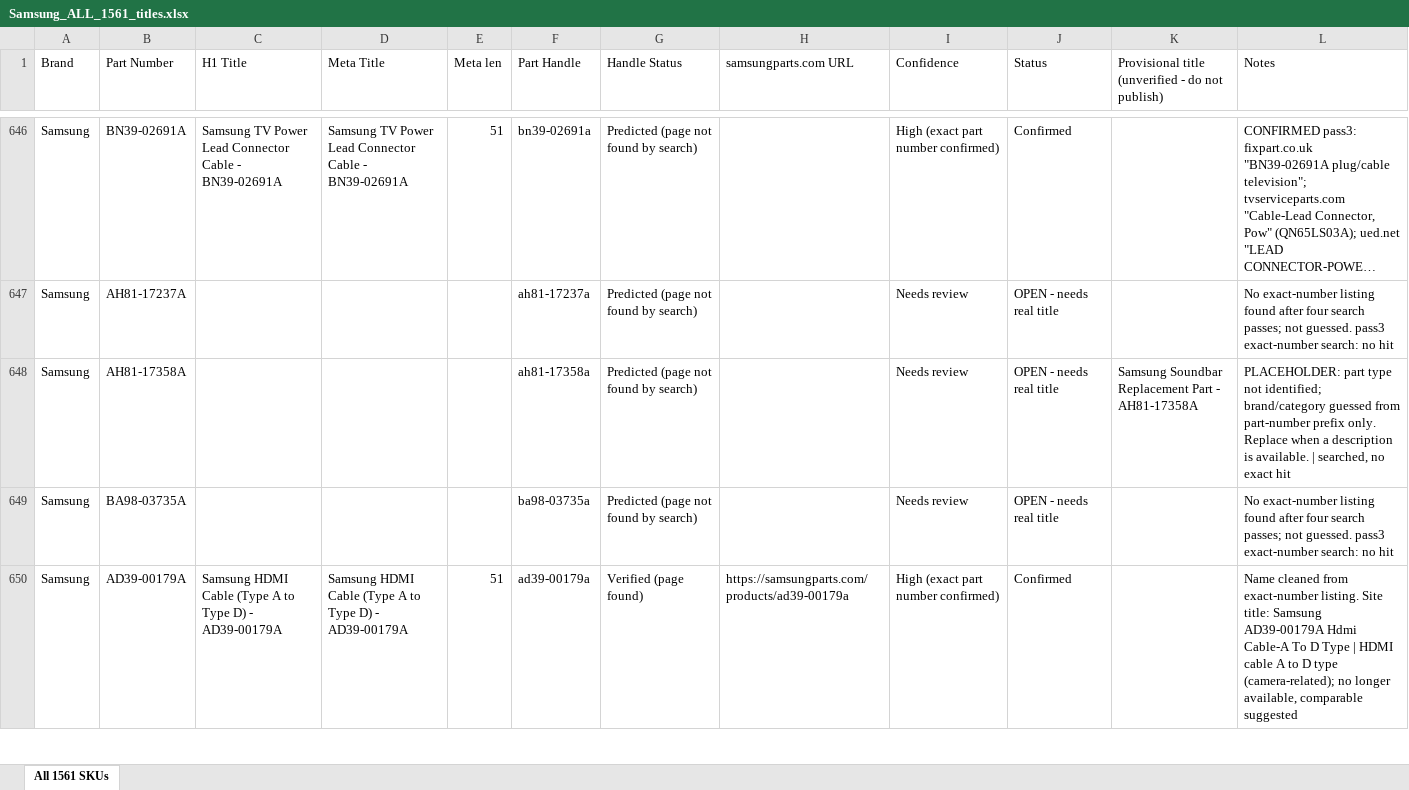
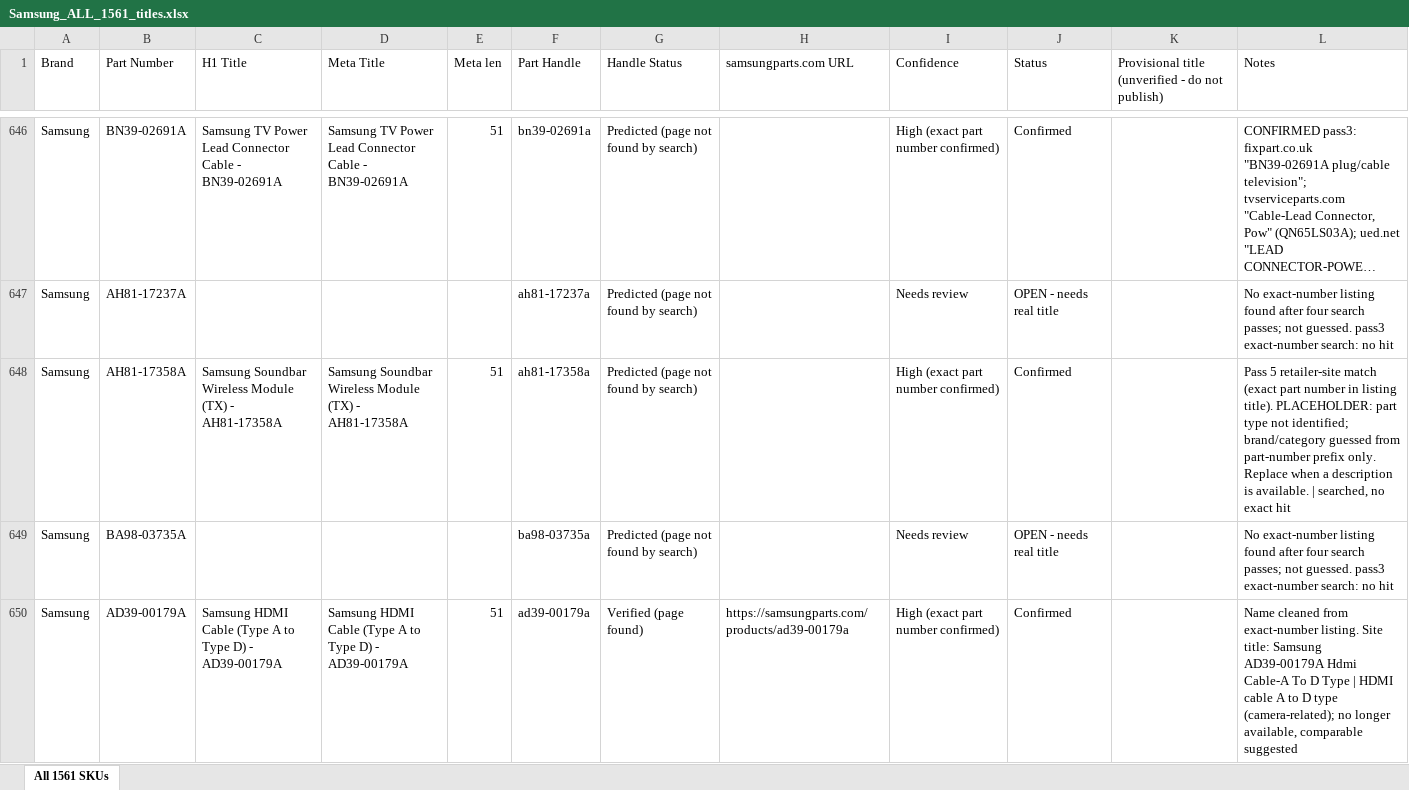
Before and after one commit to Abdul-nabi123/title-search, an Excel workbook: Samsung_ALL_1561_titles.xlsx, sheet All 1561 SKUs, drawn as a sheet; only a part is shown, gaps mark what is left out; long unchanged cells end in …; values as stored, in another font and other column widths than the file's, no cell formats; the diff covers the shown part only; the diff names each change by its address in the sheet, - before the commit and + after, or states it on an @@ line.

```diff
--- a/Samsung_ALL_1561_titles.xlsx (sheet All 1561 SKUs)
+++ b/Samsung_ALL_1561_titles.xlsx (sheet All 1561 SKUs)
-C648 (H1 Title): (empty)
+C648 (H1 Title): Samsung Soundbar Wireless Module (TX) - AH81-17358A
-D648 (Meta Title): (empty)
+D648 (Meta Title): Samsung Soundbar Wireless Module (TX) - AH81-17358A
-E648 (Meta len): (empty)
+E648 (Meta len): 51
-I648 (Confidence): Needs review
+I648 (Confidence): High (exact part number confirmed)
-J648 (Status): OPEN - needs real title
+J648 (Status): Confirmed
-K648: Samsung Soundbar Replacement Part - AH81-17358A
+K648: (empty)
-L648 (Notes): PLACEHOLDER: part…
+L648 (Notes): Pass 5 retailer-site match (exact part number in listing title). PLACEHOLDER: part…
```
Also changed, not shown: 84 edited cells elsewhere in this sheet, cell formats.
